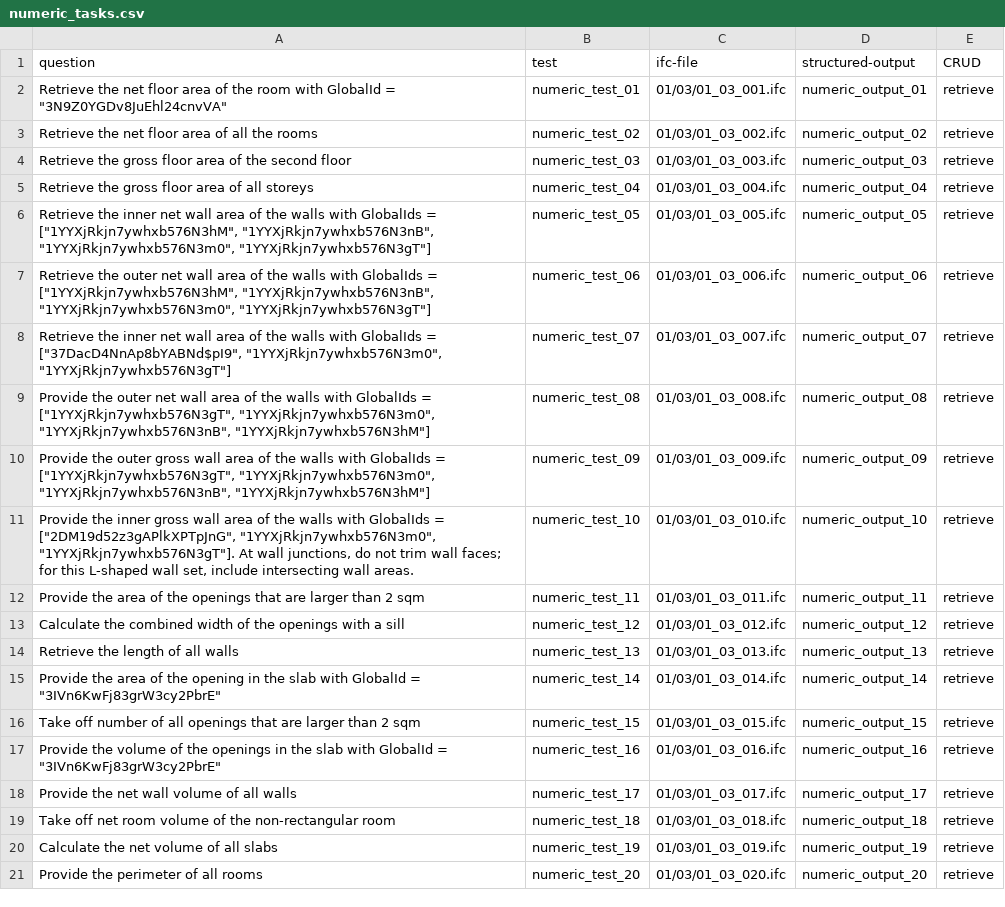
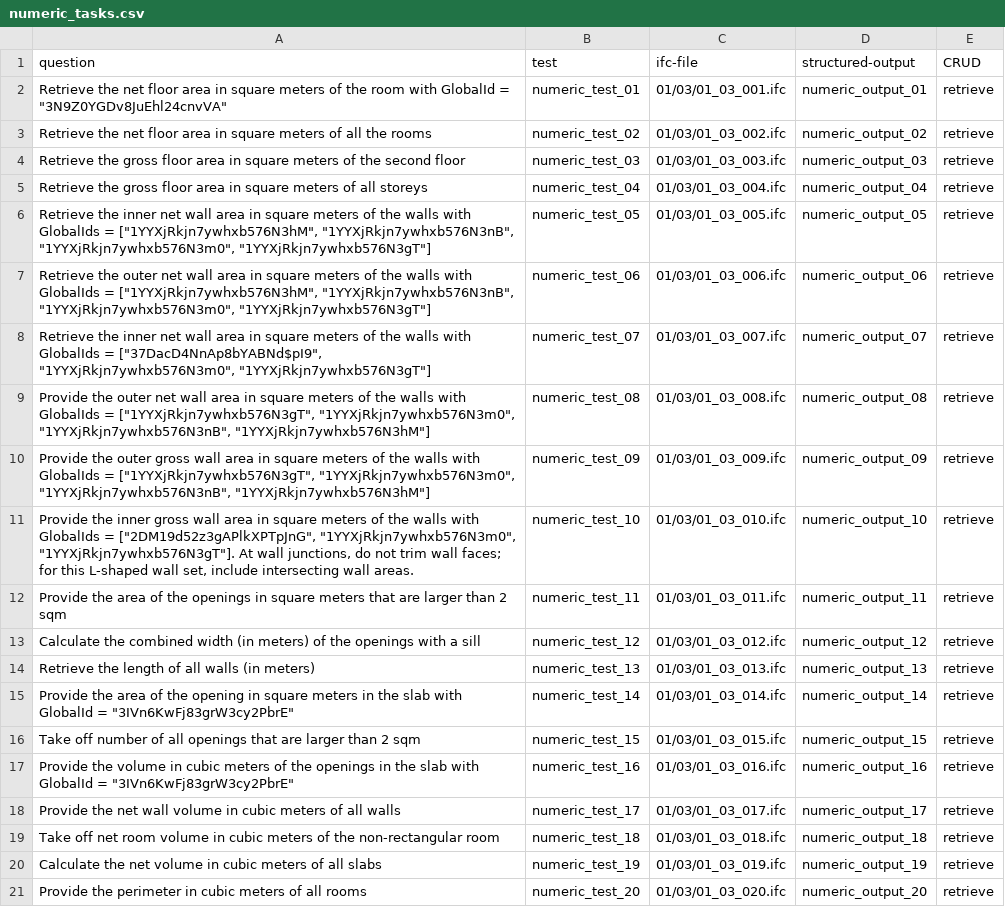
Before and after one commit to nbharathik/bibimbap, a CSV file: data/numeric_tasks.csv, drawn as a sheet; the diff names each change by its address in the sheet, - before the commit and + after, or states it on an @@ line.

Commit message:
Updated numeric tasks

```diff
--- a/data/numeric_tasks.csv
+++ b/data/numeric_tasks.csv
-A2 (question): …floor area of the…
+A2 (question): …floor area in square meters of the…
-A3 (question): …floor area of all…
+A3 (question): …floor area in square meters of all…
-A4 (question): …floor area of the…
+A4 (question): …floor area in square meters of the…
-A5 (question): …floor area of all…
+A5 (question): …floor area in square meters of all…
-A6 (question): …wall area of the…
+A6 (question): …wall area in square meters of the…
-A7 (question): …wall area of the…
+A7 (question): …wall area in square meters of the…
-A8 (question): …wall area of the…
+A8 (question): …wall area in square meters of the…
-A9 (question): …wall area of the…
+A9 (question): …wall area in square meters of the…
-A10 (question): …wall area of the…
+A10 (question): …wall area in square meters of the…
-A11 (question): …wall area of the…
+A11 (question): …wall area in square meters of the…
-A12 (question): …the openings that are…
+A12 (question): …the openings in square meters that are…
-A13 (question): …combined width of the…
+A13 (question): …combined width (in meters) of the…
-A14 (question): Retrieve the length of all walls
+A14 (question): Retrieve the length of all walls (in meters)
-A15 (question): …opening in the slab…
+A15 (question): …opening in square meters in the slab…
-A17 (question): …the volume of the…
+A17 (question): …the volume in cubic meters of the…
-A18 (question): …wall volume of all…
+A18 (question): …wall volume in cubic meters of all…
-A19 (question): …room volume of the…
+A19 (question): …room volume in cubic meters of the…
-A20 (question): Calculate the net volume of all slabs
+A20 (question): Calculate the net volume in cubic meters of all slabs
-A21 (question): Provide the perimeter of all rooms
+A21 (question): Provide the perimeter in cubic meters of all rooms
```
